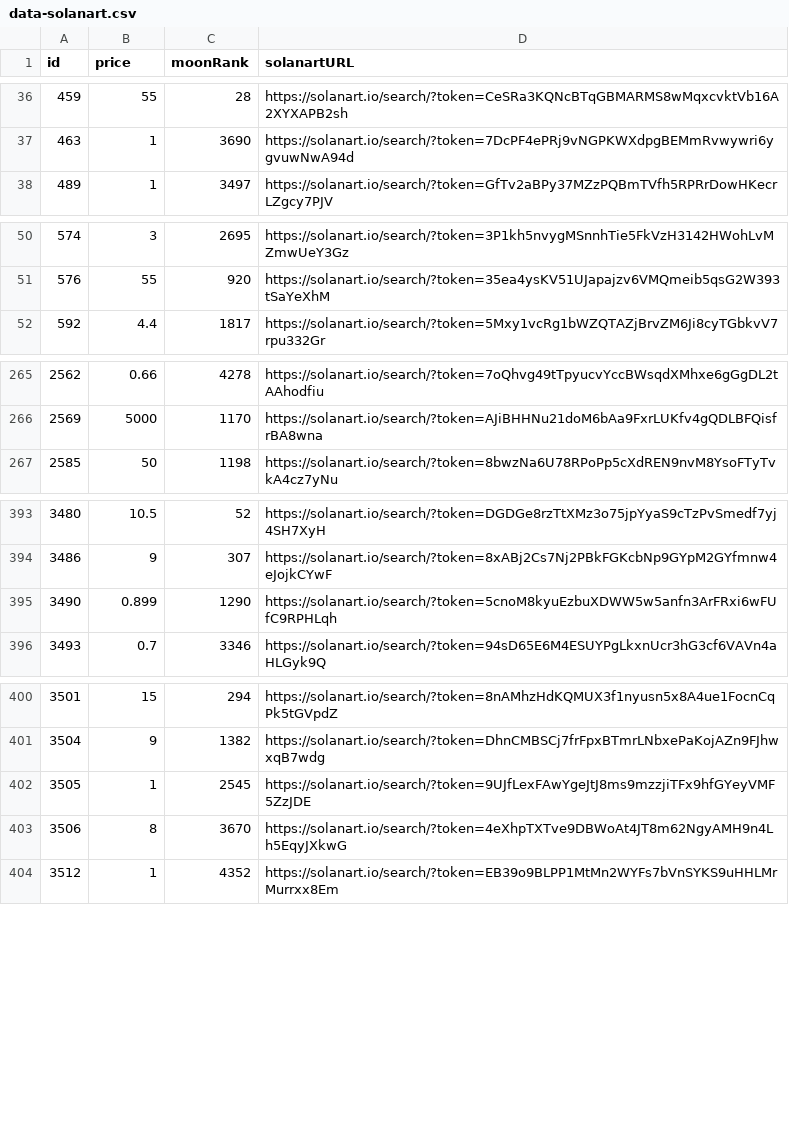
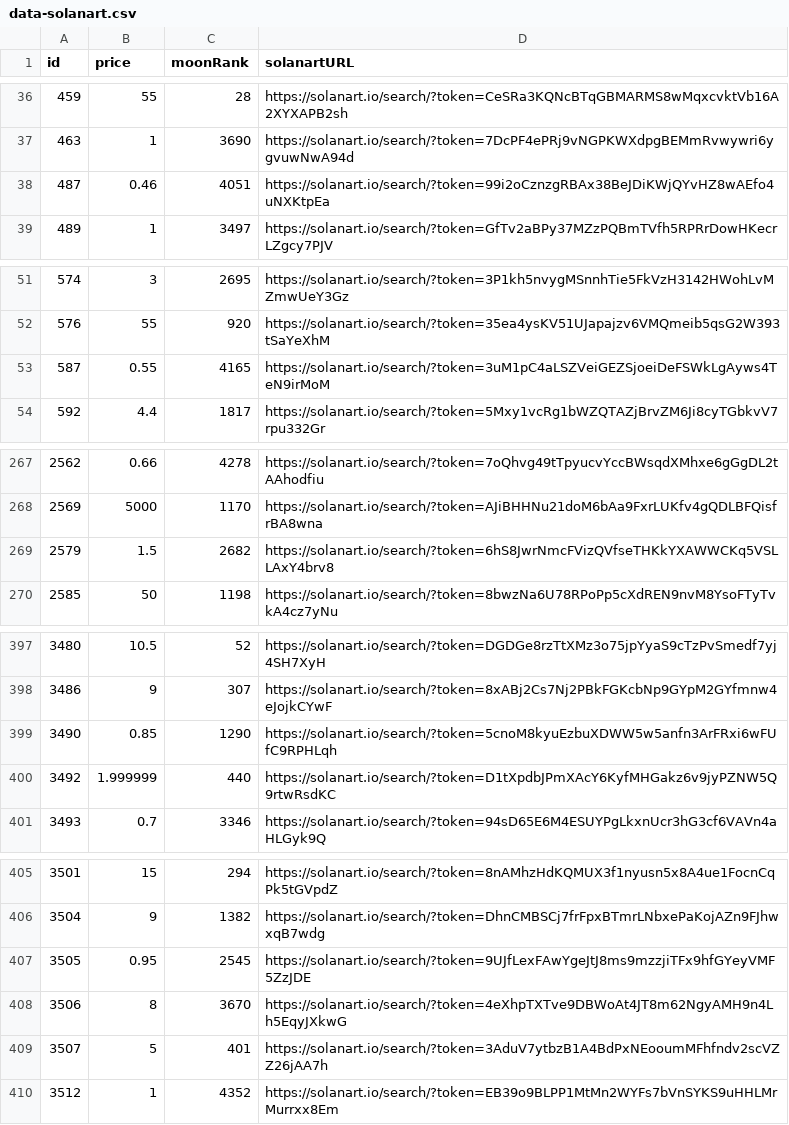
Before and after one commit to pgaspar/saibagang-monitor, a CSV file: data-solanart.csv, drawn as a sheet; only a part is shown, gaps mark what is left out; the diff covers the shown part only.

Commit message:
Flat: latest data (2021-11-15T17:03:49.845Z) {   "date": "2021-11-15T17:03:49.845Z",   "files": [     {       "name": "data-magiceden.csv",       "deltaBytes": -375,       "source": "https://api-mainnet.magiceden.io/rpc/getListedNFTsByQuery?q=%7B%22%24match%22%3A%7B%22collectionSymbol%22%3A%22saiba_gang%22%7D%2C%22%24sort%22%3A%7B%22takerAmount%22%3A1%2C%22createdAt%22%3A-1%7D%7D"     },     {       "name": "picks-magiceden.csv",       "deltaBytes": 0,       "source": "https://api-mainnet.magiceden.io/rpc/getListedNFTsByQuery?q=%7B%22%24match%22%3A%7B%22collectionSymbol%22%3A%22saiba_gang%22%7D%2C%22%24sort%22%3A%7B%22takerAmount%22%3A1%2C%22createdAt%22%3A-1%7D%7D"     },     {       "name": "data-solanart.csv",       "deltaBytes": 470,       "source": "https://qzlsklfacc.medianetwork.cloud/nft_for_sale?collection=saibagang"     },     {       "name": "picks-solanart.csv",       "deltaBytes": 1,       "source": "https://qzlsklfacc.medianetwork.cloud/nft_for_sale?collection=saibagang"     }   ] }

```diff
--- a/data-solanart.csv
+++ b/data-solanart.csv
@@ -37,2 +37,3 @@ id,price,moonRank,solanartURL
 463,1,3690,https://solanart.io/search/?token=7DcPF4ePRj9vNGPKWXdpgBEMmRvwywri6ygvuwNwA94d
+487,0.46,4051,https://solanart.io/search/?token=99i2oCznzgRBAx38BeJDiKWjQYvHZ8wAEfo4uNXKtpEa
 489,1,3497,https://solanart.io/search/?token=GfTv2aBPy37MZzPQBmTVfh5RPRrDowHKecrLZgcy7PJV
@@ -51,2 +52,3 @@ id,price,moonRank,solanartURL
 576,55,920,https://solanart.io/search/?token=35ea4ysKV51UJapajzv6VMQmeib5qsG2W393tSaYeXhM
+587,0.55,4165,https://solanart.io/search/?token=3uM1pC4aLSZVeiGEZSjoeiDeFSWkLgAyws4TeN9irMoM
 592,4.4,1817,https://solanart.io/search/?token=5Mxy1vcRg1bWZQTAZjBrvZM6Ji8cyTGbkvV7rpu332Gr
@@ -266,2 +268,3 @@ id,price,moonRank,solanartURL
 2569,5000,1170,https://solanart.io/search/?token=AJiBHHNu21doM6bAa9FxrLUKfv4gQDLBFQisfrBA8wna
+2579,1.5,2682,https://solanart.io/search/?token=6hS8JwrNmcFVizQVfseTHKkYXAWWCKq5VSLLAxY4brv8
 2585,50,1198,https://solanart.io/search/?token=8bwzNa6U78RPoPp5cXdREN9nvM8YsoFTyTvkA4cz7yNu
@@ -394,3 +398,4 @@ id,price,moonRank,solanartURL
 3486,9,307,https://solanart.io/search/?token=8xABj2Cs7Nj2PBkFGKcbNp9GYpM2GYfmnw4eJojkCYwF
-3490,0.899,1290,https://solanart.io/search/?token=5cnoM8kyuEzbuXDWW5w5anfn3ArFRxi6wFUfC9RPHLqh
+3490,0.85,1290,https://solanart.io/search/?token=5cnoM8kyuEzbuXDWW5w5anfn3ArFRxi6wFUfC9RPHLqh
+3492,1.999999,440,https://solanart.io/search/?token=D1tXpdbJPmXAcY6KyfMHGakz6v9jyPZNW5Q9rtwRsdKC
 3493,0.7,3346,https://solanart.io/search/?token=94sD65E6M4ESUYPgLkxnUcr3hG3cf6VAVn4aHLGyk9Q
@@ -401,4 +406,5 @@ id,price,moonRank,solanartURL
 3504,9,1382,https://solanart.io/search/?token=DhnCMBSCj7frFpxBTmrLNbxePaKojAZn9FJhwxqB7wdg
-3505,1,2545,https://solanart.io/search/?token=9UJfLexFAwYgeJtJ8ms9mzzjiTFx9hfGYeyVMF5ZzJDE
+3505,0.95,2545,https://solanart.io/search/?token=9UJfLexFAwYgeJtJ8ms9mzzjiTFx9hfGYeyVMF5ZzJDE
 3506,8,3670,https://solanart.io/search/?token=4eXhpTXTve9DBWoAt4JT8m62NgyAMH9n4Lh5EqyJXkwG
+3507,5,401,https://solanart.io/search/?token=3AduV7ytbzB1A4BdPxNEooumMFhfndv2scVZZ26jAA7h
 3512,1,4352,https://solanart.io/search/?token=EB39o9BLPP1MtMn2WYFs7bVnSYKS9uHHLMrMurrxx8Em
```
Also changed, not shown: 1 added row, 1 removed row and 4 edited cells elsewhere in this file, data-magiceden.csv, picks-magiceden.csv, 1 other file.
